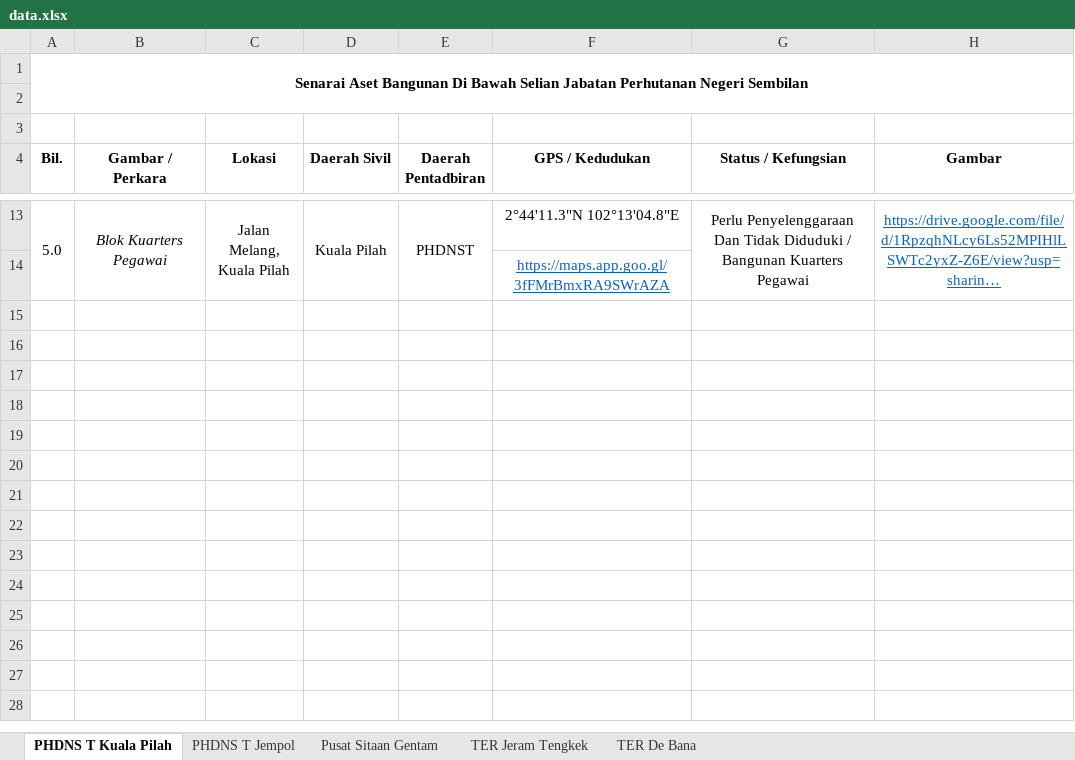
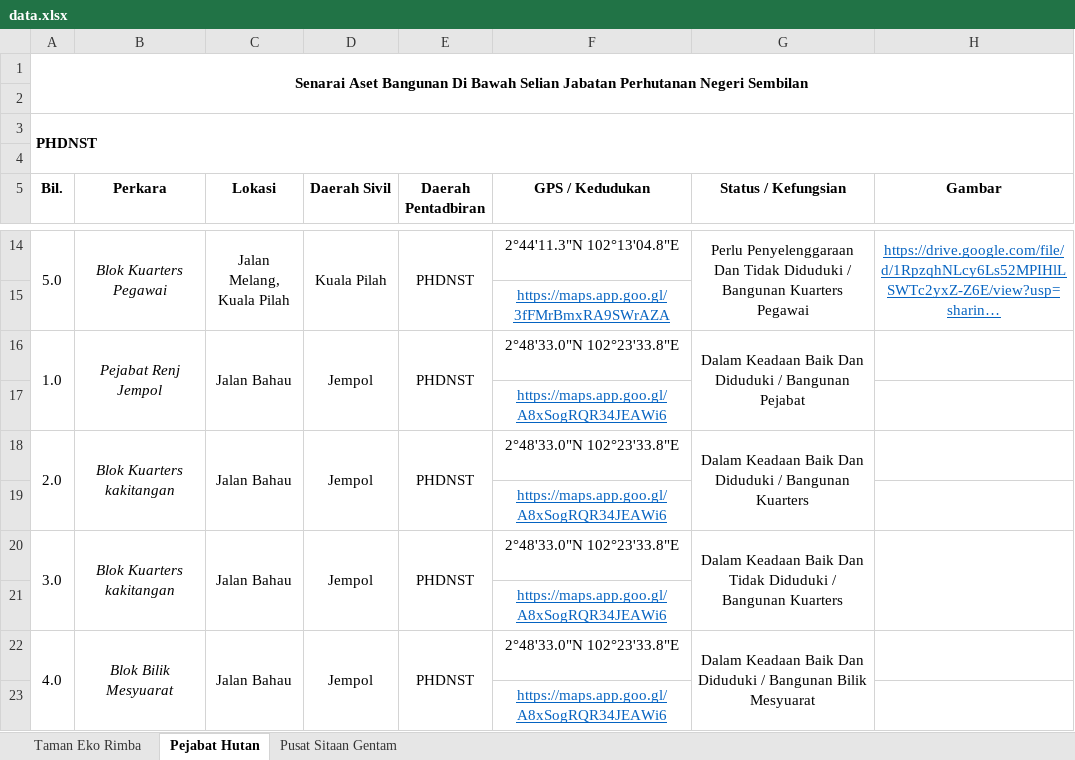
Before and after one commit to mohamadizwan-wq/Data-Aset-Bangunan-Jabatan-Perhutanan, an Excel workbook: data.xlsx, sheet Pejabat Hutan, drawn as a sheet; only a part is shown, gaps mark what is left out; long unchanged cells end in …; values as stored, in another font and other column widths than the file's, no borders; addresses are those after the commit; the diff names each change by its address in the sheet, - before the commit and + after, or states it on an @@ line.

```diff
--- a/data.xlsx (sheet Pejabat Hutan)
+++ b/data.xlsx (sheet Pejabat Hutan)
-sheet tab: PHDNS T Kuala Pilah
+sheet tab: Pejabat Hutan
-sheet tab: TER Jeram Tengkek
+sheet tab: Taman Eko Rimba
-sheet tab: PHDNS T Jempol
-sheet tab: TER De Bana
@@ sheet tab order changed: Taman Eko Rimba | Pejabat Hutan | Pusat Sitaan Gentam @@
+row 3: PHDNST
-B5: Gambar / Perkara
+B5: Perkara
+row 16: 1.0 | Pejabat Renj Jempol | Jalan Bahau | Jempol | PHDNST | 2°48'33.0"N 102°23'33.8"E | Dalam Keadaan Baik Dan Diduduki / Bangunan Pejabat
+row 17:  |  |  |  |  | https://maps.app.goo.gl/A8xSogRQR34JEAWi6
+row 18: 2.0 | Blok Kuarters kakitangan | Jalan Bahau | Jempol | PHDNST | 2°48'33.0"N 102°23'33.8"E | Dalam Keadaan Baik Dan Diduduki / Bangunan Kuarters
+row 19:  |  |  |  |  | https://maps.app.goo.gl/A8xSogRQR34JEAWi6
+row 20: 3.0 | Blok Kuarters kakitangan | Jalan Bahau | Jempol | PHDNST | 2°48'33.0"N 102°23'33.8"E | Dalam Keadaan Baik Dan Tidak Diduduki / Bangunan Kuarters
+row 21:  |  |  |  |  | https://maps.app.goo.gl/A8xSogRQR34JEAWi6
+row 22: 4.0 | Blok Bilik Mesyuarat | Jalan Bahau | Jempol | PHDNST | 2°48'33.0"N 102°23'33.8"E | Dalam Keadaan Baik Dan Diduduki / Bangunan Bilik Mesyuarat
+row 23:  |  |  |  |  | https://maps.app.goo.gl/A8xSogRQR34JEAWi6
```
Also changed, not shown: sheet Pusat Sitaan Gentam, sheet Taman Eko Rimba, 1 other file.
